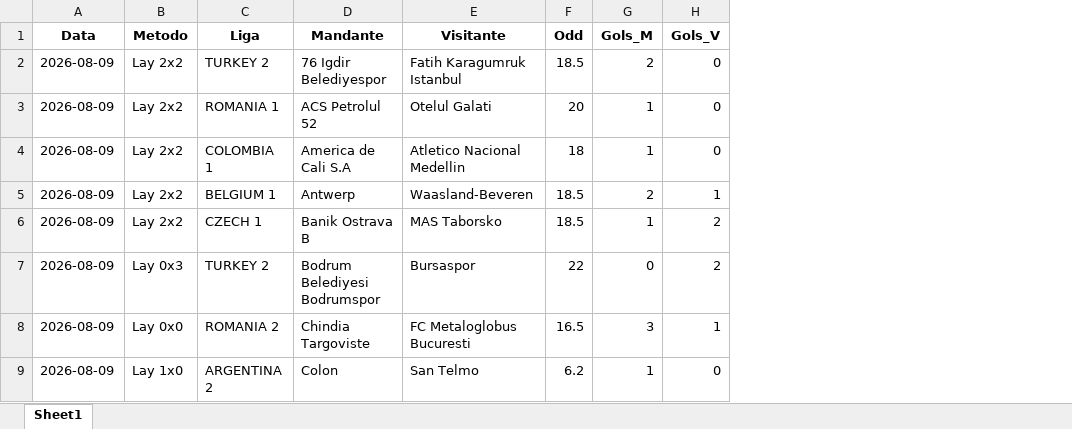
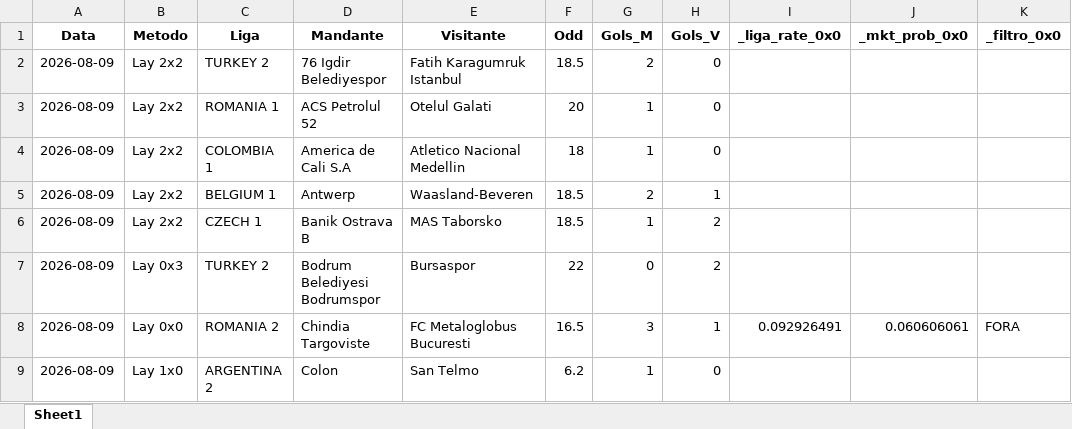
Before and after one commit to rpthiago/ARKAD_PROD, an Excel workbook: placares_manuais_bak.xlsx, sheet Sheet1, drawn as a sheet; only a part is shown; values as stored, in another font and other column widths than the file's, no borders; the diff names each change by its address in the sheet, - before the commit and + after, or states it on an @@ line.

```diff
--- a/placares_manuais_bak.xlsx (sheet Sheet1)
+++ b/placares_manuais_bak.xlsx (sheet Sheet1)
+column I (_liga_rate_0x0), row 8: 0.092926491
+column J (_mkt_prob_0x0), row 8: 0.060606061
+column K (_filtro_0x0), row 8: FORA
```
Also changed, not shown: metodos_aprovados/Sinais_Metodos_Aprovados_2026-08-31 (1).xlsx, placares_manuais.xlsx, 1 other file.
